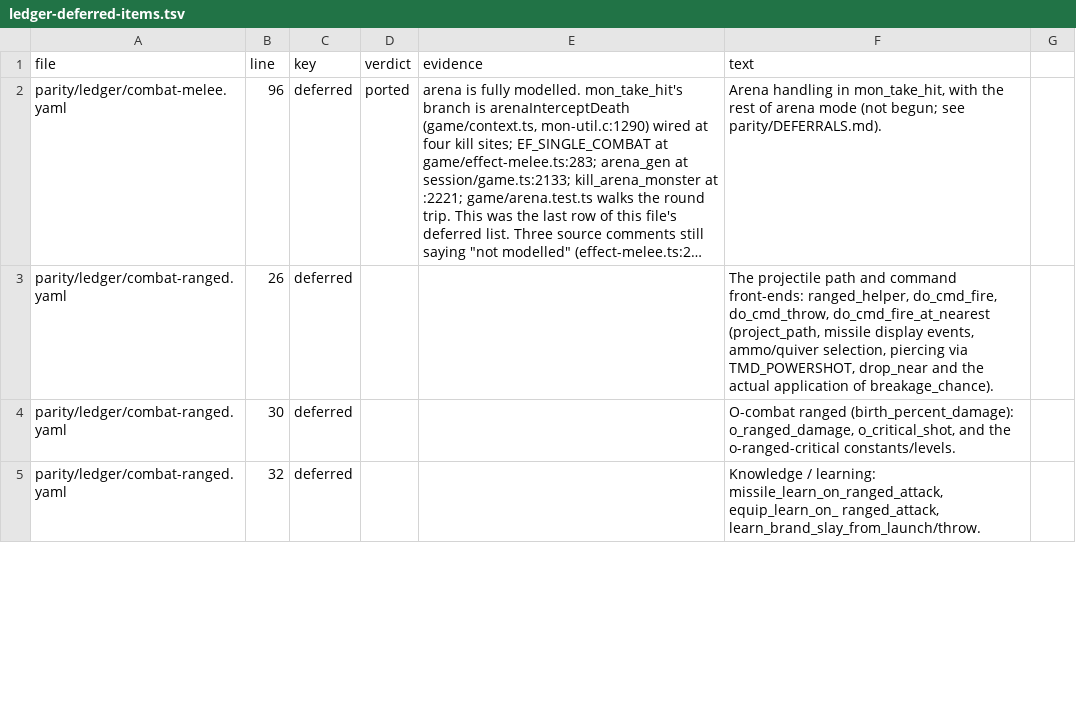
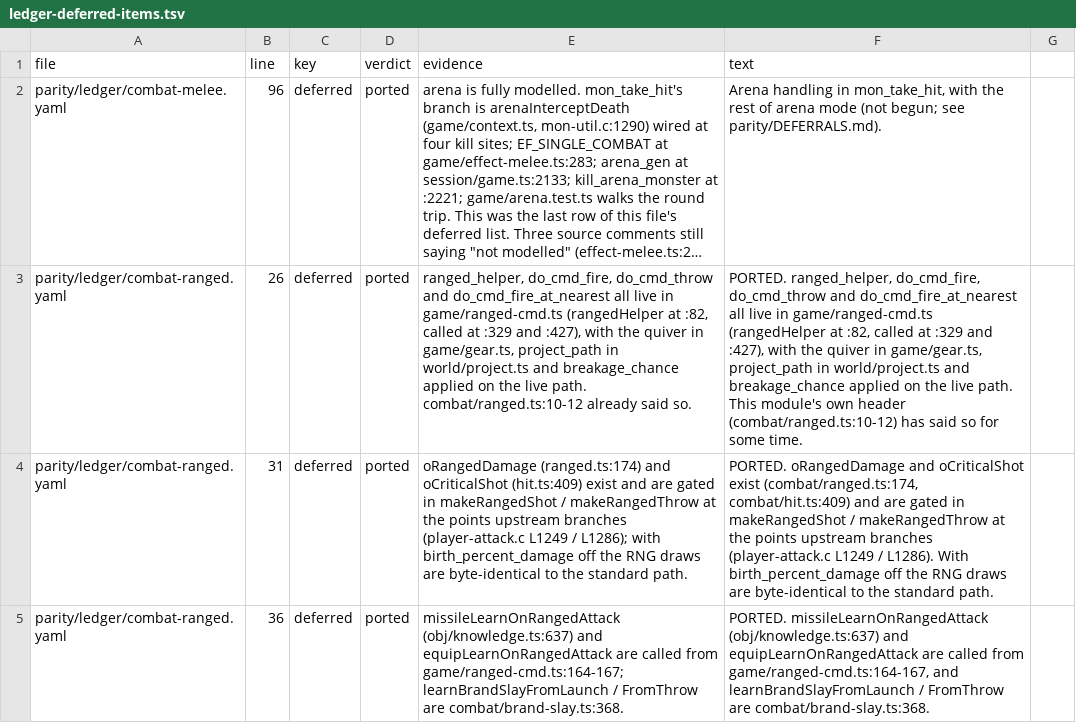
Before and after one commit to neostryder/neo-angband, a TSV file: parity/reports/ledger-deferred-items.tsv, drawn as a sheet; only a part is shown; long unchanged cells end in …; the diff covers the shown part only; the diff names each change by its address in the sheet, - before the commit and + after, or states it on an @@ line.

```diff
--- a/parity/reports/ledger-deferred-items.tsv
+++ b/parity/reports/ledger-deferred-items.tsv
-D3:D5 (verdict): (empty)
+D3:D5 (verdict): ported
-E3 (evidence): (empty)
+E3 (evidence): ranged_helper, do_cmd_fire, do_cmd_throw and do_cmd_fire_at_nearest all live in game/ranged-cmd.ts (rangedHelper at :82, called at :329 and :427), with the quiver in game/gear.ts, project_path in world/project.ts and breakage_chance applied on the live path. combat/ranged.ts:10-12 already said so.
-F3 (text): The projectile path and command front-ends: ranged_helper, do_cmd_fire, do_cmd_throw, do_cmd_fire_at_nearest (project_path, missile display events, ammo/quiver selection, piercing via TMD_POWERSHOT, drop_near and the actual application of breakage_chance).
+F3 (text): PORTED. ranged_helper, do_cmd_fire, do_cmd_throw and do_cmd_fire_at_nearest all live in game/ranged-cmd.ts (rangedHelper at :82, called at :329 and :427), with the quiver in game/gear.ts, project_path in world/project.ts and breakage_chance applied on the live path. This module's own header (combat/ranged.ts:10-12) has said so for some time.
-B4 (line): 30
+B4 (line): 31
-E4 (evidence): (empty)
+E4 (evidence): oRangedDamage (ranged.ts:174) and oCriticalShot (hit.ts:409) exist and are gated in makeRangedShot / makeRangedThrow at the points upstream branches (player-attack.c L1249 / L1286); with birth_percent_damage off the RNG draws are byte-identical to the standard path.
-F4 (text): O-combat ranged (birth_percent_damage): o_ranged_damage, o_critical_shot, and the o-ranged-critical constants/levels.
+F4 (text): PORTED. oRangedDamage and oCriticalShot exist (combat/ranged.ts:174, combat/hit.ts:409) and are gated in makeRangedShot / makeRangedThrow at the points upstream branches (player-attack.c L1249 / L1286). With birth_percent_damage off the RNG draws are byte-identical to the standard path.
-B5 (line): 32
+B5 (line): 36
-E5 (evidence): (empty)
+E5 (evidence): missileLearnOnRangedAttack (obj/knowledge.ts:637) and equipLearnOnRangedAttack are called from game/ranged-cmd.ts:164-167; learnBrandSlayFromLaunch / FromThrow are combat/brand-slay.ts:368.
-F5 (text): Knowledge / learning: missile_learn_on_ranged_attack, equip_learn_on_ ranged_attack, learn_brand_slay_from_launch/throw.
+F5 (text): PORTED. missileLearnOnRangedAttack (obj/knowledge.ts:637) and equipLearnOnRangedAttack are called from game/ranged-cmd.ts:164-167, and learnBrandSlayFromLaunch / FromThrow are combat/brand-slay.ts:368.
```
Also changed, not shown: 8 edited cells elsewhere in this file, 6 other files.
